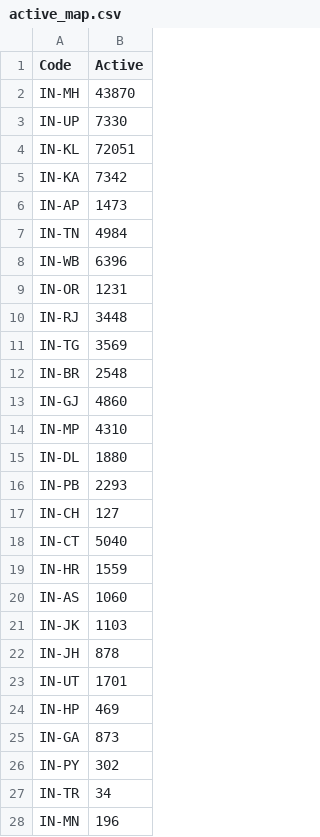
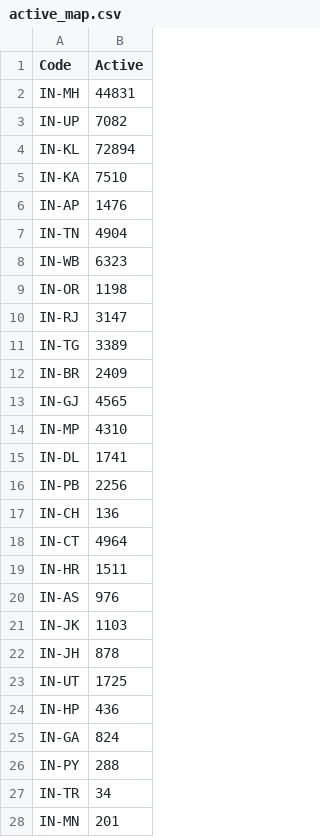
Before and after one commit to yogeshiitm/EY-Techathon-2021, a CSV file: assets/files/active_map.csv, drawn as a sheet; only a part is shown; the diff covers the shown part only.

```diff
--- a/assets/files/active_map.csv
+++ b/assets/files/active_map.csv
@@ -1,28 +1,28 @@
 Code,Active
-IN-MH,43870
-IN-UP,7330
-IN-KL,72051
-IN-KA,7342
-IN-AP,1473
-IN-TN,4984
-IN-WB,6396
-IN-OR,1231
-IN-RJ,3448
-IN-TG,3569
-IN-BR,2548
-IN-GJ,4860
+IN-MH,44831
+IN-UP,7082
+IN-KL,72894
+IN-KA,7510
+IN-AP,1476
+IN-TN,4904
+IN-WB,6323
+IN-OR,1198
+IN-RJ,3147
+IN-TG,3389
+IN-BR,2409
+IN-GJ,4565
 IN-MP,4310
-IN-DL,1880
-IN-PB,2293
-IN-CH,127
-IN-CT,5040
-IN-HR,1559
-IN-AS,1060
+IN-DL,1741
+IN-PB,2256
+IN-CH,136
+IN-CT,4964
+IN-HR,1511
+IN-AS,976
 IN-JK,1103
 IN-JH,878
-IN-UT,1701
-IN-HP,469
-IN-GA,873
-IN-PY,302
+IN-UT,1725
+IN-HP,436
+IN-GA,824
+IN-PY,288
 IN-TR,34
-IN-MN,196
+IN-MN,201
```
Also changed, not shown: 7 edited cells elsewhere in this file, clustered_data.csv, clustered_data_district.csv, 7 other files.
